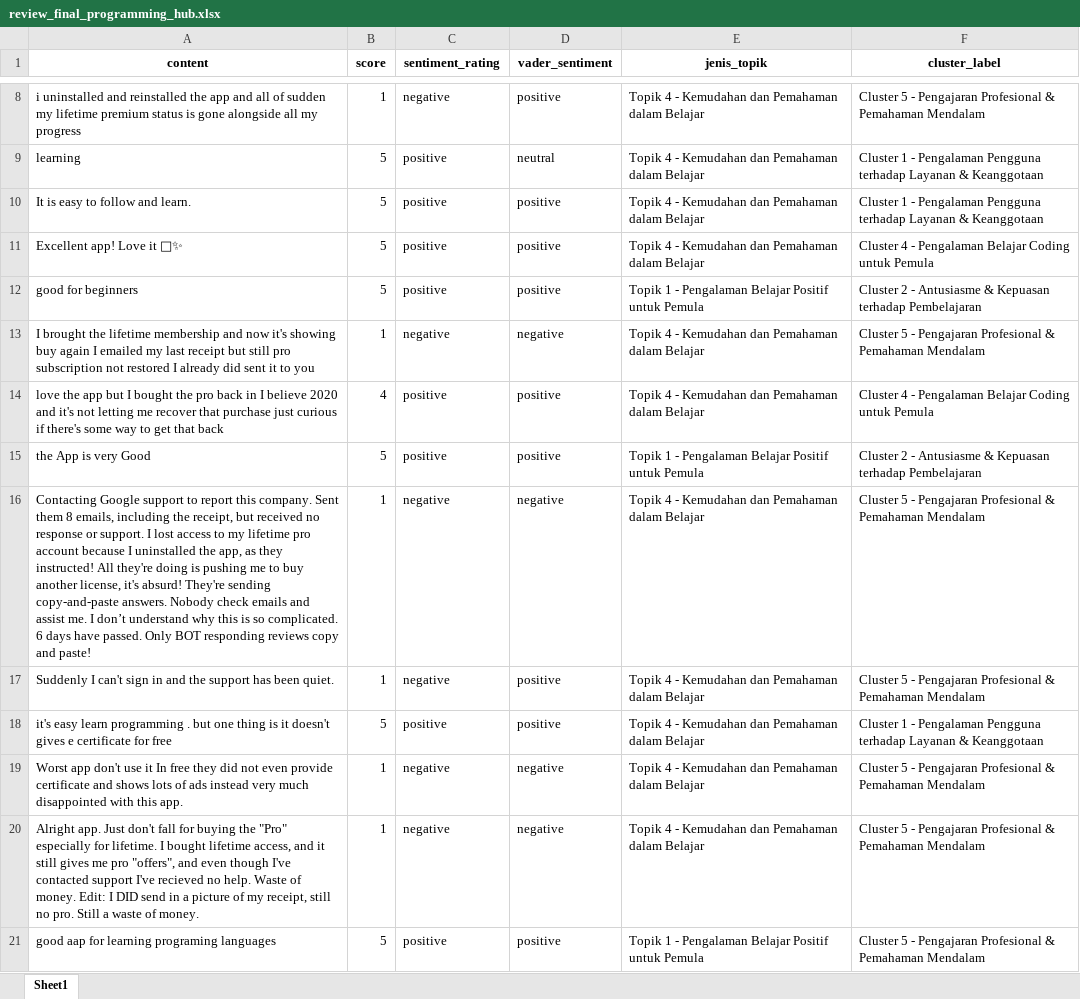
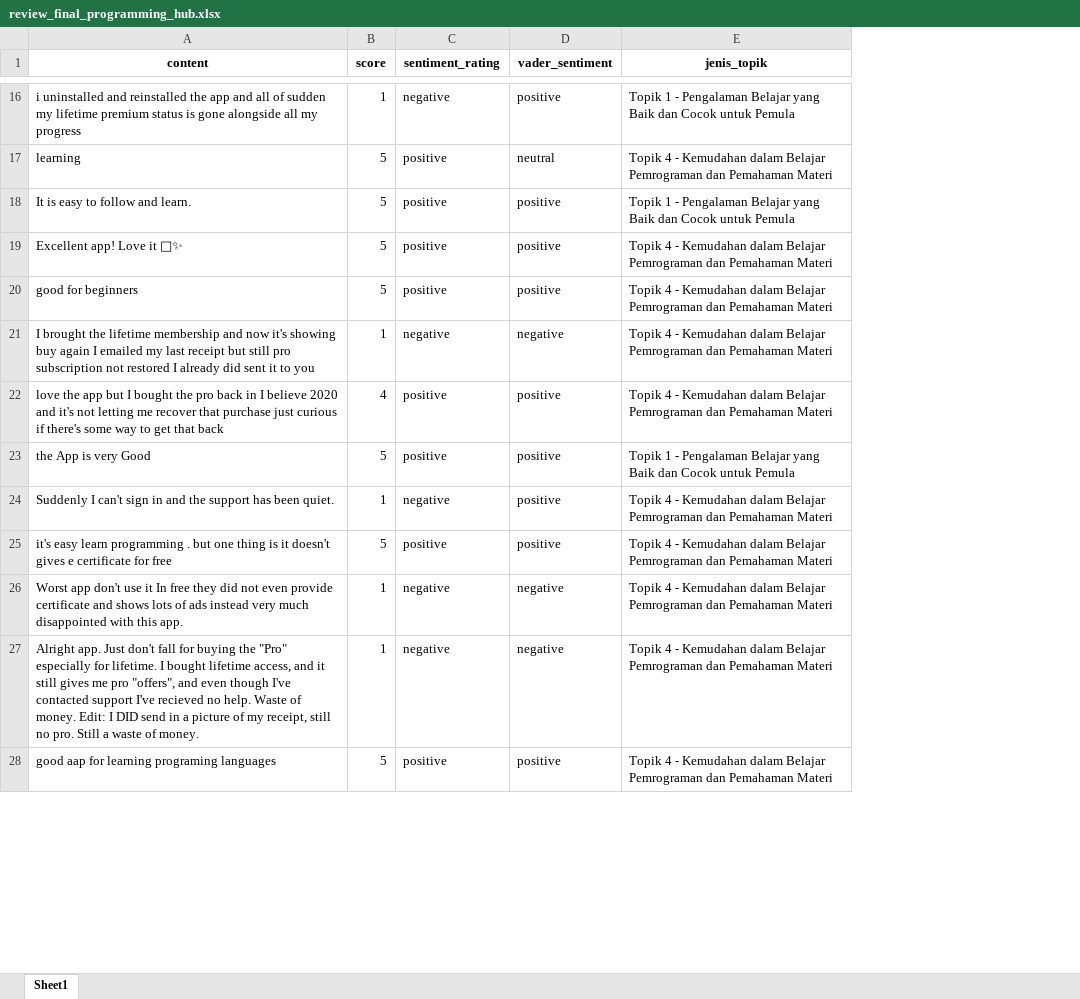
Before and after one commit to AnnisaFadila069/gamified-coding-app-analysis, an Excel workbook: data/review_final_programming_hub.xlsx, sheet Sheet1, drawn as a sheet; only a part is shown, gaps mark what is left out; values as stored, in another font and other column widths than the file's, no borders; removed rows and columns are numbered as before the commit, all else as after; the diff covers the shown part only; the diff names each change by its address in the sheet, - before the commit and + after, or states it on an @@ line.

```diff
--- a/data/review_final_programming_hub.xlsx (sheet Sheet1)
+++ b/data/review_final_programming_hub.xlsx (sheet Sheet1)
-column F (cluster_label), rows 8-15: Cluster 5 - Pengajaran Profesional & Pemahaman Mendalam | Cluster 1 - Pengalaman Pengguna terhadap Layanan & Keanggotaan | Cluster 1 - Pengalaman Pengguna terhadap Layanan & Keanggotaan | Cluster 4 - Pengalaman Belajar Coding untuk Pemula | Cluster 2 - Antusiasme & Kepuasan terhadap Pembelajaran | Cluster 5 - Pengajaran Profesional & Pemahaman Mendalam | Cluster 4 - Pengalaman Belajar Coding untuk Pemula | Cluster 2 - Antusiasme & Kepuasan terhadap Pembelajaran; rows 17-21: Cluster 5 - Pengajaran Profesional & Pemahaman Mendalam | Cluster 1 - Pengalaman Pengguna terhadap Layanan & Keanggotaan | Cluster 5 - Pengajaran Profesional & Pemahaman Mendalam | Cluster 5 - Pengajaran Profesional & Pemahaman Mendalam | Cluster 5 - Pengajaran Profesional & Pemahaman Mendalam
-E16 (jenis_topik): Topik 4 - Kemudahan dan Pemahaman dalam Belajar
+E16 (jenis_topik): Topik 1 - Pengalaman Belajar yang Baik dan Cocok untuk Pemula
-E17 (jenis_topik): …- Kemudahan dan Pemahaman dalam Belajar
+E17 (jenis_topik): …- Kemudahan dalam Belajar Pemrograman dan Pemahaman Materi
-E18 (jenis_topik): Topik 4 - Kemudahan dan Pemahaman dalam Belajar
+E18 (jenis_topik): Topik 1 - Pengalaman Belajar yang Baik dan Cocok untuk Pemula
-E19 (jenis_topik): …- Kemudahan dan Pemahaman dalam Belajar
+E19 (jenis_topik): …- Kemudahan dalam Belajar Pemrograman dan Pemahaman Materi
-E20 (jenis_topik): Topik 1 - Pengalaman Belajar Positif untuk Pemula
+E20 (jenis_topik): Topik 4 - Kemudahan dalam Belajar Pemrograman dan Pemahaman Materi
-E21:E22 (jenis_topik): …- Kemudahan dan Pemahaman dalam Belajar
+E21:E22 (jenis_topik): …- Kemudahan dalam Belajar Pemrograman dan Pemahaman Materi
-E23 (jenis_topik): …Pengalaman Belajar Positif untuk Pemula
+E23 (jenis_topik): …Pengalaman Belajar yang Baik dan Cocok untuk Pemula
-row 16: Contacting Google support to report this company. Sent them 8 emails, including the receipt, but received no response or support. I lost access to my lifetime pro account because I uninstalled the app, as they instructed! All they're doing is pushing me to buy another license, it's absurd! They're sending copy-and-paste answers. Nobody check emails and assist me. I don’t understand why this is so complicated. 6 days have passed. Only BOT responding reviews copy and paste! | 1 | negative | negative | Topik 4 - Kemudahan dan Pemahaman dalam Belajar | Cluster 5 - Pengajaran Profesional & Pemahaman Mendalam
-E24:E27 (jenis_topik): …- Kemudahan dan Pemahaman dalam Belajar
+E24:E27 (jenis_topik): …- Kemudahan dalam Belajar Pemrograman dan Pemahaman Materi
-E28 (jenis_topik): Topik 1 - Pengalaman Belajar Positif untuk Pemula
+E28 (jenis_topik): Topik 4 - Kemudahan dalam Belajar Pemrograman dan Pemahaman Materi
```
Also changed, not shown: 8 added rows, 7 removed rows and 938 edited cells elsewhere in this sheet, data/review_final_codecademygo.xlsx, data/review_final_mimo.xlsx, 12 other files.
